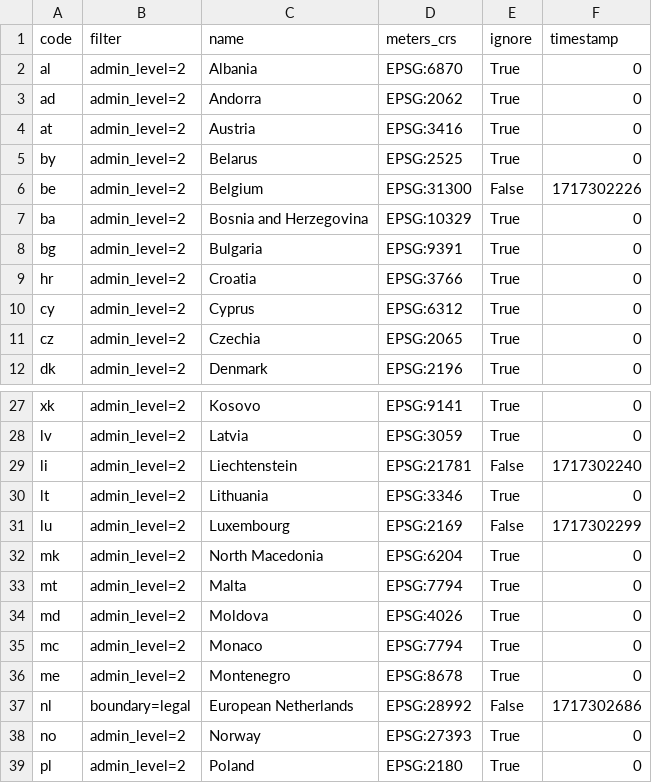
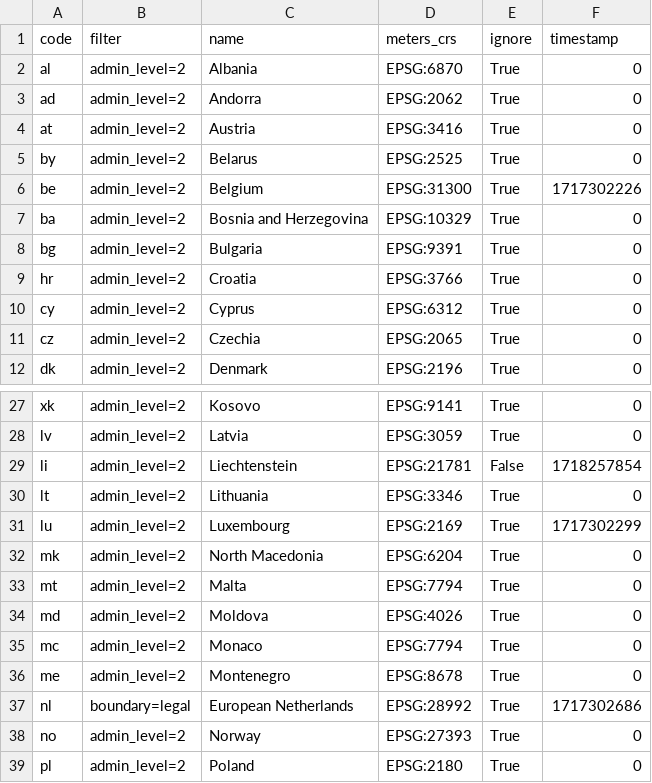
Before and after one commit to jeflem/ptsa, a CSV file: backend/regions.csv, drawn as a sheet; only a part is shown, gaps mark what is left out.

```diff
--- a/backend/regions.csv
+++ b/backend/regions.csv
@@ -5,3 +5,3 @@ at,admin_level=2,Austria,EPSG:3416,True,0
 by,admin_level=2,Belarus,EPSG:2525,True,0
-be,admin_level=2,Belgium,EPSG:31300,False,1717302226
+be,admin_level=2,Belgium,EPSG:31300,True,1717302226
 ba,admin_level=2,Bosnia and Herzegovina,EPSG:10329,True,0
@@ -28,5 +28,5 @@ xk,admin_level=2,Kosovo,EPSG:9141,True,0
 lv,admin_level=2,Latvia,EPSG:3059,True,0
-li,admin_level=2,Liechtenstein,EPSG:21781,False,1717302240
+li,admin_level=2,Liechtenstein,EPSG:21781,False,1718257854
 lt,admin_level=2,Lithuania,EPSG:3346,True,0
-lu,admin_level=2,Luxembourg,EPSG:2169,False,1717302299
+lu,admin_level=2,Luxembourg,EPSG:2169,True,1717302299
 mk,admin_level=2,North Macedonia,EPSG:6204,True,0
@@ -36,3 +36,3 @@ mc,admin_level=2,Monaco,EPSG:7794,True,0
 me,admin_level=2,Montenegro,EPSG:8678,True,0
-nl,boundary=legal,European Netherlands,EPSG:28992,False,1717302686
+nl,boundary=legal,European Netherlands,EPSG:28992,True,1717302686
 no,admin_level=2,Norway,EPSG:27393,True,0
```
Also changed, not shown: 3 other files.
